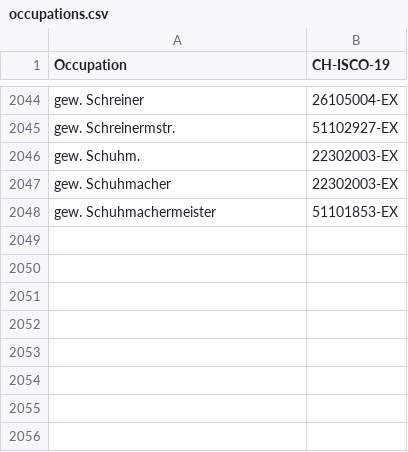
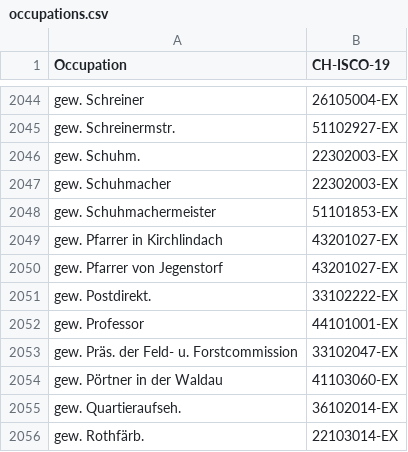
Before and after one commit to brawer/bern-addresses, a CSV file: src/occupations.csv, drawn as a sheet; only a part is shown, gaps mark what is left out; the diff names each change by its address in the sheet, - before the commit and + after, or states it on an @@ line.

Commit message:
Update occupations.csv with gew. Rothfärb. et. al.

```diff
--- a/src/occupations.csv
+++ b/src/occupations.csv
+row 2049: gew. Pfarrer in Kirchlindach | 43201027-EX
+row 2050: gew. Pfarrer von Jegenstorf | 43201027-EX
+row 2051: gew. Postdirekt. | 33102222-EX
+row 2052: gew. Professor | 44101001-EX
+row 2053: gew. Präs. der Feld- u. Forstcommission | 33102047-EX
+row 2054: gew. Pörtner in der Waldau | 41103060-EX
+row 2055: gew. Quartieraufseh. | 36102014-EX
+row 2056: gew. Rothfärb. | 22103014-EX
```
